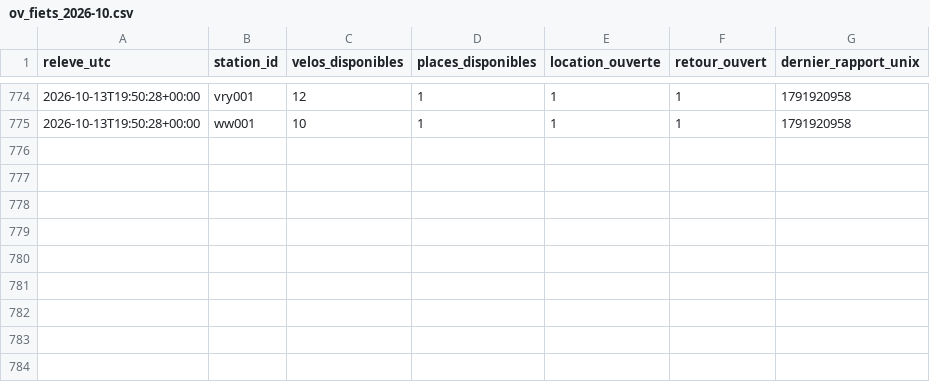
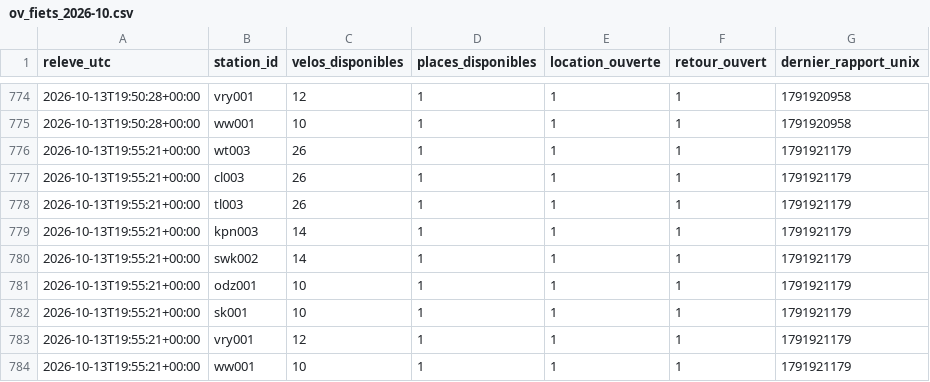
Before and after one commit to jbgernet/velo-gare-donnees, a CSV file: data/ov_fiets_2026-10.csv, drawn as a sheet; only a part is shown, gaps mark what is left out; the diff names each change by its address in the sheet, - before the commit and + after, or states it on an @@ line.

```diff
--- a/data/ov_fiets_2026-10.csv
+++ b/data/ov_fiets_2026-10.csv
+row 776: 2026-10-13T19:55:21+00:00 | wt003 | 26 | 1 | 1 | 1 | 1791921179
+row 777: 2026-10-13T19:55:21+00:00 | cl003 | 26 | 1 | 1 | 1 | 1791921179
+row 778: 2026-10-13T19:55:21+00:00 | tl003 | 26 | 1 | 1 | 1 | 1791921179
+row 779: 2026-10-13T19:55:21+00:00 | kpn003 | 14 | 1 | 1 | 1 | 1791921179
+row 780: 2026-10-13T19:55:21+00:00 | swk002 | 14 | 1 | 1 | 1 | 1791921179
+row 781: 2026-10-13T19:55:21+00:00 | odz001 | 10 | 1 | 1 | 1 | 1791921179
+row 782: 2026-10-13T19:55:21+00:00 | sk001 | 10 | 1 | 1 | 1 | 1791921179
+row 783: 2026-10-13T19:55:21+00:00 | vry001 | 12 | 1 | 1 | 1 | 1791921179
+row 784: 2026-10-13T19:55:21+00:00 | ww001 | 10 | 1 | 1 | 1 | 1791921179
```
Also changed, not shown: data/breizhgo_2026-10.csv, data/velo_fluo_2026-10.csv.
